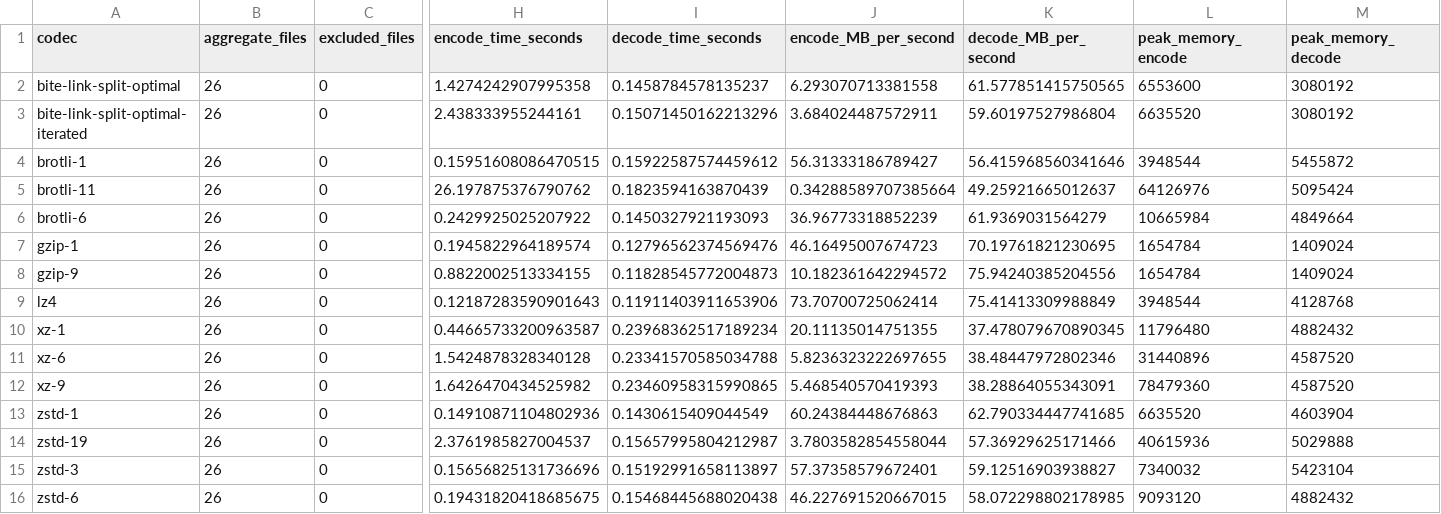
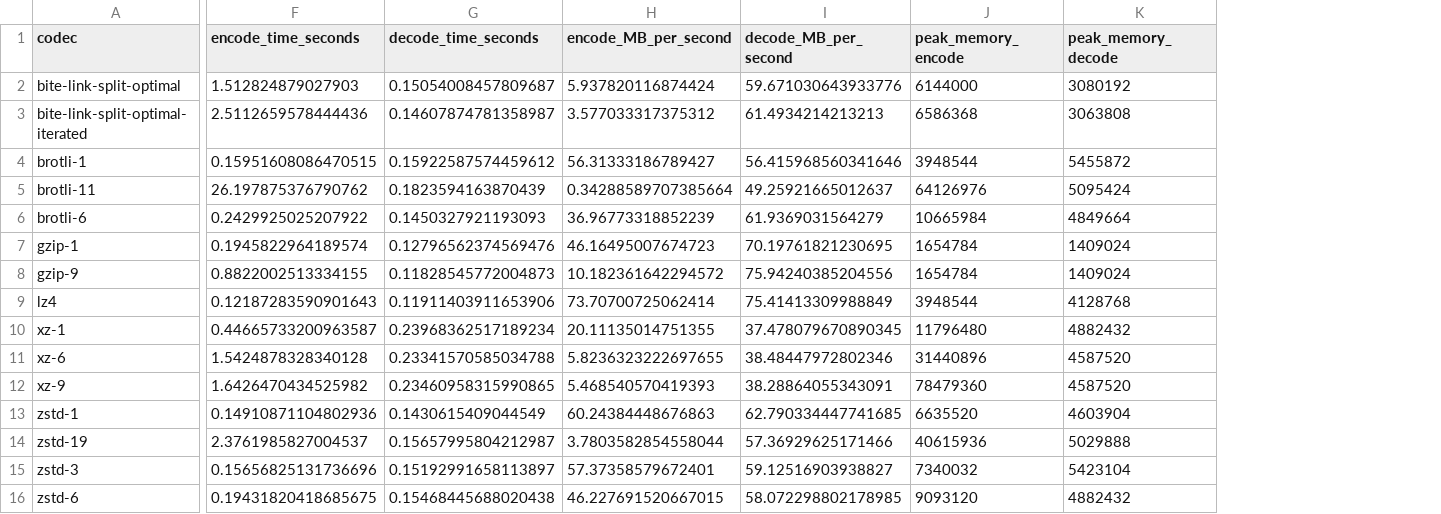
Before and after one commit to eonurk/Bite, a CSV file: results/exp-0020/summary.csv, drawn as a sheet; only a part is shown, gaps mark what is left out; removed rows and columns are numbered as before the commit, all else as after; the diff names each change by its address in the sheet, - before the commit and + after, or states it on an @@ line.

```diff
--- a/results/exp-0020/summary.csv
+++ b/results/exp-0020/summary.csv
-column B (aggregate_files), rows 2-16: all 26
-column C (excluded_files), rows 2-16: all 0
-F2 (encode_time_seconds): 1.4274242907995358
+F2 (encode_time_seconds): 1.512824879027903
-G2 (decode_time_seconds): 0.1458784578135237
+G2 (decode_time_seconds): 0.15054008457809687
-H2 (encode_MB_per_second): 6.293070713381558
+H2 (encode_MB_per_second): 5.937820116874424
-I2 (decode_MB_per_second): 61.577851415750565
+I2 (decode_MB_per_second): 59.671030643933776
-J2 (peak_memory_encode): 6553600
+J2 (peak_memory_encode): 6144000
-F3 (encode_time_seconds): 2.438333955244161
+F3 (encode_time_seconds): 2.5112659578444436
-G3 (decode_time_seconds): 0.15071450162213296
+G3 (decode_time_seconds): 0.14607874781358987
-H3 (encode_MB_per_second): 3.684024487572911
+H3 (encode_MB_per_second): 3.577033317375312
-I3 (decode_MB_per_second): 59.60197527986804
+I3 (decode_MB_per_second): 61.4934214213213
-J3 (peak_memory_encode): 6635520
+J3 (peak_memory_encode): 6586368
-K3 (peak_memory_decode): 3080192
+K3 (peak_memory_decode): 3063808
```
Also changed, not shown: experiments.csv, results/exp-0020-research-screen/per_file.csv, 11 other files.
